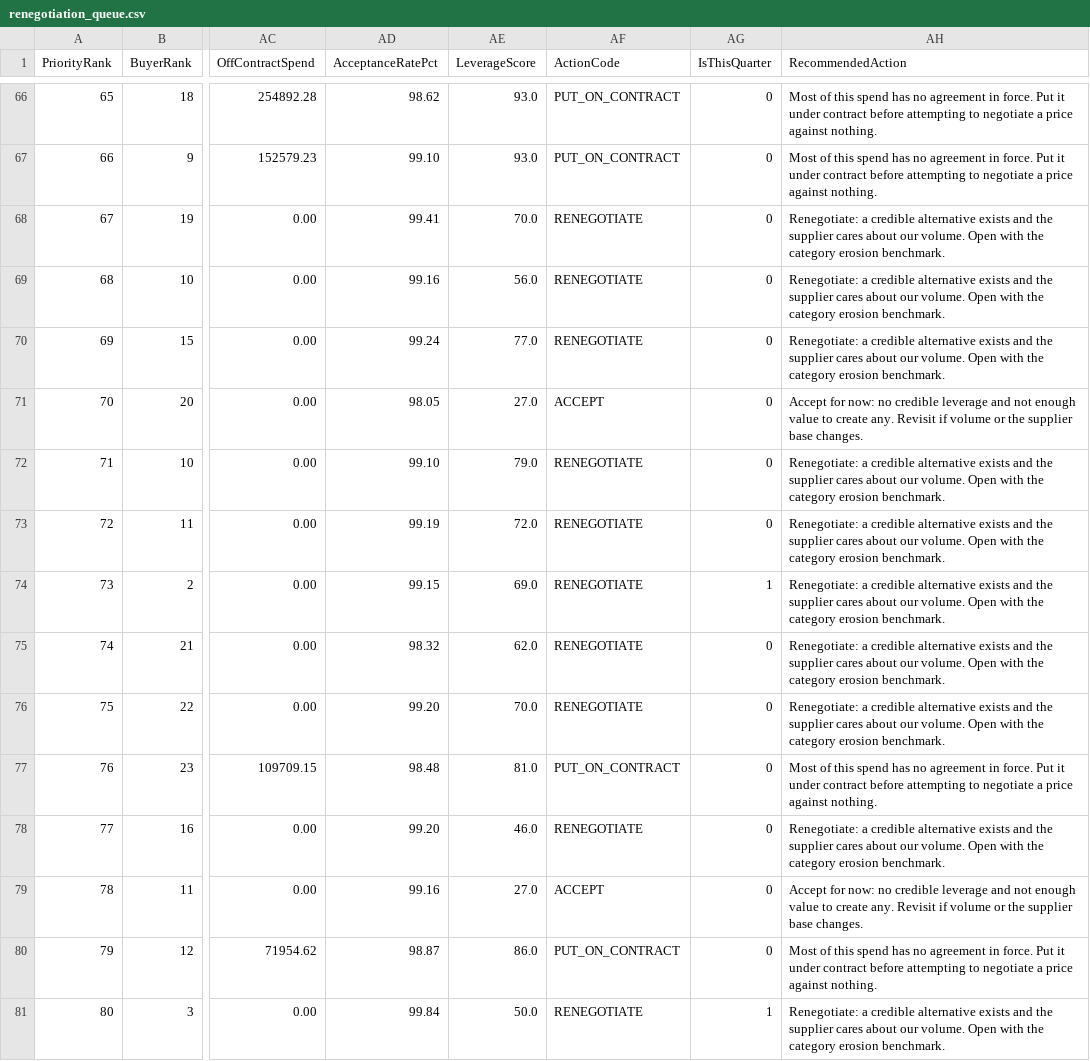
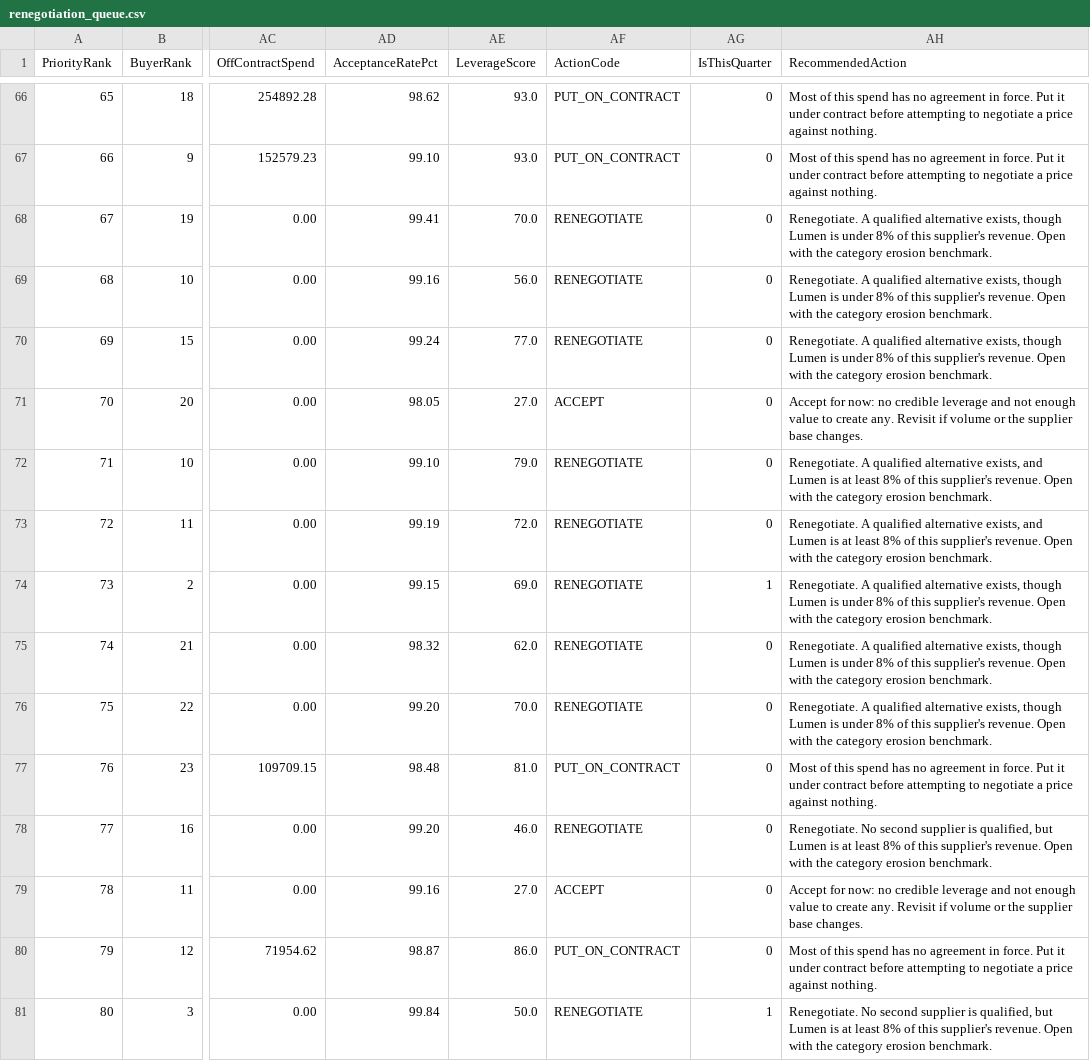
Before and after one commit to inoufalhumaidi/analytics-portfolio, a CSV file: project-3-lumen-optics-spend/erp_extracts/renegotiation_queue.csv, drawn as a sheet; only a part is shown, gaps mark what is left out; the diff covers the shown part only; the diff names each change by its address in the sheet, - before the commit and + after, or states it on an @@ line.

```diff
--- a/project-3-lumen-optics-spend/erp_extracts/renegotiation_queue.csv
+++ b/project-3-lumen-optics-spend/erp_extracts/renegotiation_queue.csv
-AH68:AH70 (RecommendedAction): Renegotiate: a credible alternative exists and the supplier cares about our volume. Open with…
+AH68:AH70 (RecommendedAction): Renegotiate. A qualified alternative exists, though Lumen is under 8% of this supplier's revenue. Open with…
-AH72:AH73 (RecommendedAction): Renegotiate: a credible alternative exists and the supplier cares about our volume. Open with…
+AH72:AH73 (RecommendedAction): Renegotiate. A qualified alternative exists, and Lumen is at least 8% of this supplier's revenue. Open with…
-AH74:AH76 (RecommendedAction): Renegotiate: a credible alternative exists and the supplier cares about our volume. Open with…
+AH74:AH76 (RecommendedAction): Renegotiate. A qualified alternative exists, though Lumen is under 8% of this supplier's revenue. Open with…
-AH78 (RecommendedAction): Renegotiate: a credible alternative exists and the supplier cares about our volume. Open with…
+AH78 (RecommendedAction): Renegotiate. No second supplier is qualified, but Lumen is at least 8% of this supplier's revenue. Open with…
-AH81 (RecommendedAction): Renegotiate: a credible alternative exists and the supplier cares about our volume. Open with…
+AH81 (RecommendedAction): Renegotiate. No second supplier is qualified, but Lumen is at least 8% of this supplier's revenue. Open with…
```
Also changed, not shown: 44 edited cells elsewhere in this file, 12 other files.
